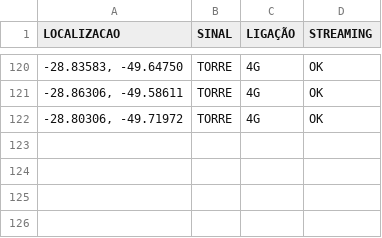
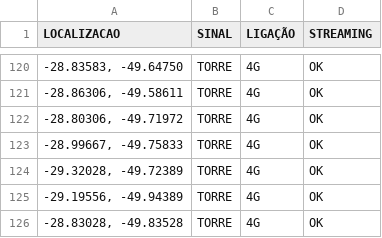
Before and after one commit to rafaelmanarin-network/mapa-cobertura, a CSV file: vivo.csv, drawn as a sheet; only a part is shown, gaps mark what is left out.

Commit message:
n8n-May 8, 2026

```diff
--- a/vivo.csv
+++ b/vivo.csv
@@ -122 +122,5 @@
 "-28.80306, -49.71972",TORRE,4G,OK
+"-28.99667, -49.75833",TORRE,4G,OK
+"-29.32028, -49.72389",TORRE,4G,OK
+"-29.19556, -49.94389",TORRE,4G,OK
+"-28.83028, -49.83528",TORRE,4G,OK
```
